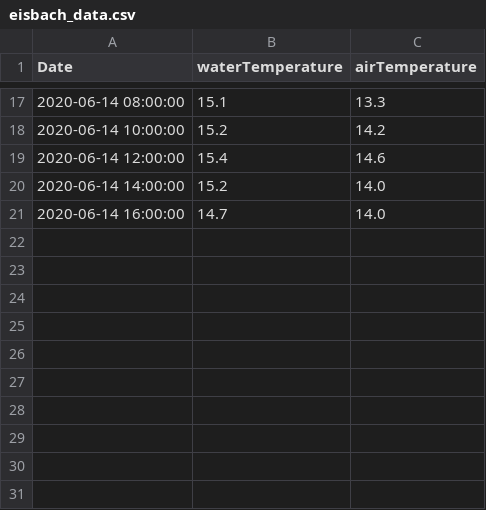
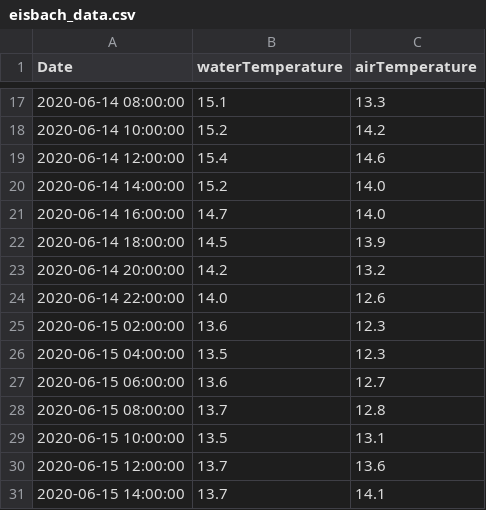
Before and after one commit to EisbachRiders/weather_app, a CSV file: backend/data/eisbach_data.csv, drawn as a sheet; only a part is shown, gaps mark what is left out; the diff names each change by its address in the sheet, - before the commit and + after, or states it on an @@ line.

```diff
--- a/backend/data/eisbach_data.csv
+++ b/backend/data/eisbach_data.csv
+row 22: 2020-06-14 18:00:00 | 14.5 | 13.9
+row 23: 2020-06-14 20:00:00 | 14.2 | 13.2
+row 24: 2020-06-14 22:00:00 | 14.0 | 12.6
+row 25: 2020-06-15 02:00:00 | 13.6 | 12.3
+row 26: 2020-06-15 04:00:00 | 13.5 | 12.3
+row 27: 2020-06-15 06:00:00 | 13.6 | 12.7
+row 28: 2020-06-15 08:00:00 | 13.7 | 12.8
+row 29: 2020-06-15 10:00:00 | 13.5 | 13.1
+row 30: 2020-06-15 12:00:00 | 13.7 | 13.6
+row 31: 2020-06-15 14:00:00 | 13.7 | 14.1
```
Also changed, not shown: backend/data/forecast.csv, 2 other files.
